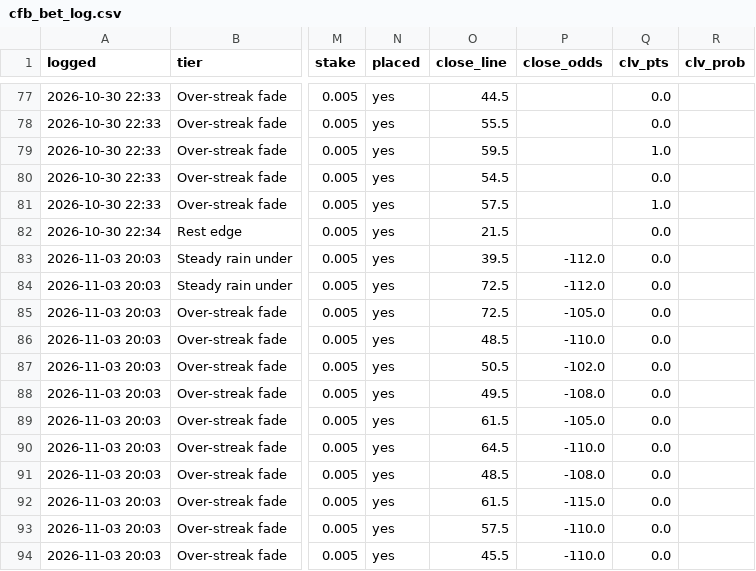
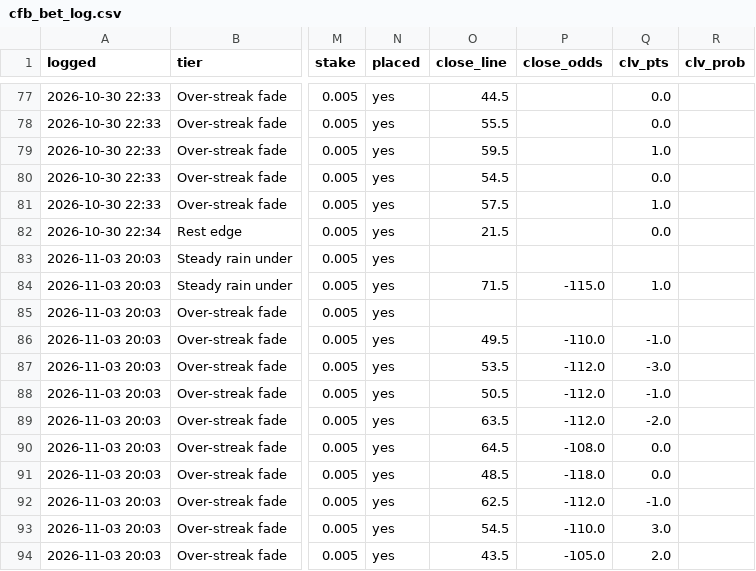
Before and after one commit to PatDyer12/First-one, a CSV file: betting/cfb_bet_log.csv, drawn as a sheet; only a part is shown, gaps mark what is left out; the diff covers the shown part only; the diff names each change by its address in the sheet, - before the commit and + after, or states it on an @@ line.

```diff
--- a/betting/cfb_bet_log.csv
+++ b/betting/cfb_bet_log.csv
-O83 (close_line): 39.5
+O83 (close_line): (empty)
-P83 (close_odds): -112.0
+P83 (close_odds): (empty)
-Q83 (clv_pts): 0.0
+Q83 (clv_pts): (empty)
-O84 (close_line): 72.5
+O84 (close_line): 71.5
-P84 (close_odds): -112.0
+P84 (close_odds): -115.0
-Q84 (clv_pts): 0.0
+Q84 (clv_pts): 1.0
-O85 (close_line): 72.5
+O85 (close_line): (empty)
-P85 (close_odds): -105.0
+P85 (close_odds): (empty)
-Q85 (clv_pts): 0.0
+Q85 (clv_pts): (empty)
-O86 (close_line): 48.5
+O86 (close_line): 49.5
-Q86 (clv_pts): 0.0
+Q86 (clv_pts): -1.0
-O87 (close_line): 50.5
+O87 (close_line): 53.5
-P87 (close_odds): -102.0
+P87 (close_odds): -112.0
-Q87 (clv_pts): 0.0
+Q87 (clv_pts): -3.0
-O88 (close_line): 49.5
+O88 (close_line): 50.5
-P88 (close_odds): -108.0
+P88 (close_odds): -112.0
-Q88 (clv_pts): 0.0
+Q88 (clv_pts): -1.0
-O89 (close_line): 61.5
+O89 (close_line): 63.5
-P89 (close_odds): -105.0
+P89 (close_odds): -112.0
-Q89 (clv_pts): 0.0
+Q89 (clv_pts): -2.0
-P90 (close_odds): -110.0
+P90 (close_odds): -108.0
-P91 (close_odds): -108.0
+P91 (close_odds): -118.0
-O92 (close_line): 61.5
+O92 (close_line): 62.5
-P92 (close_odds): -115.0
+P92 (close_odds): -112.0
-Q92 (clv_pts): 0.0
+Q92 (clv_pts): -1.0
-O93 (close_line): 57.5
+O93 (close_line): 54.5
-Q93 (clv_pts): 0.0
+Q93 (clv_pts): 3.0
-O94 (close_line): 45.5
+O94 (close_line): 43.5
-P94 (close_odds): -110.0
+P94 (close_odds): -105.0
-Q94 (clv_pts): 0.0
+Q94 (clv_pts): 2.0
```
Also changed, not shown: 1 added row and 6 edited cells elsewhere in this file, 2 other files.
